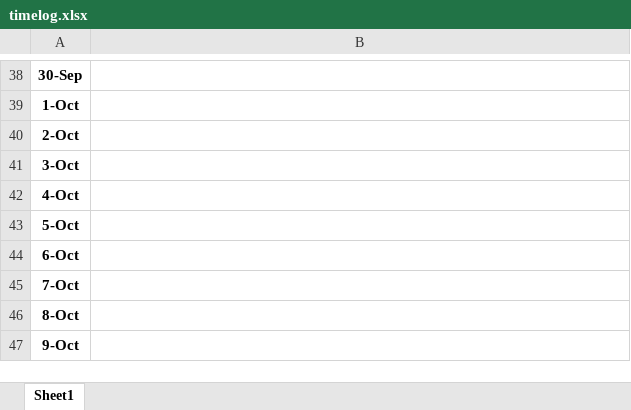
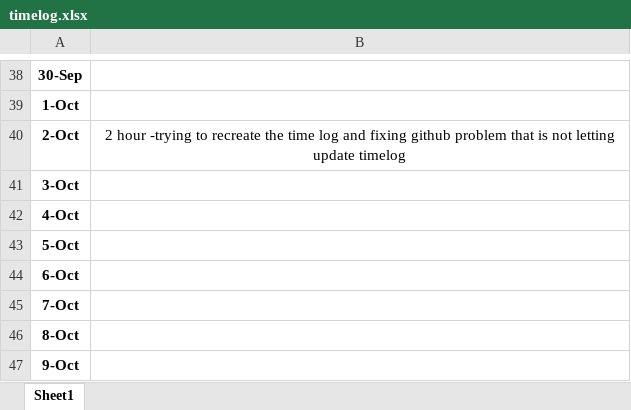
Before and after one commit to Kazuto1120/chocohippo, an Excel workbook: timelog.xlsx, sheet Sheet1, drawn as a sheet; only a part is shown, gaps mark what is left out; values as stored, in another font and other column widths than the file's, no borders; the diff covers the shown part only; the diff names each change by its address in the sheet, - before the commit and + after, or states it on an @@ line.

Commit message:
update time log to match

```diff
--- a/timelog.xlsx (sheet Sheet1)
+++ b/timelog.xlsx (sheet Sheet1)
-B40: (empty)
+B40: 2 hour -trying to recreate the time log and fixing github problem that is not letting update timelog
```
Also changed, not shown: 18 edited cells elsewhere in this sheet.
